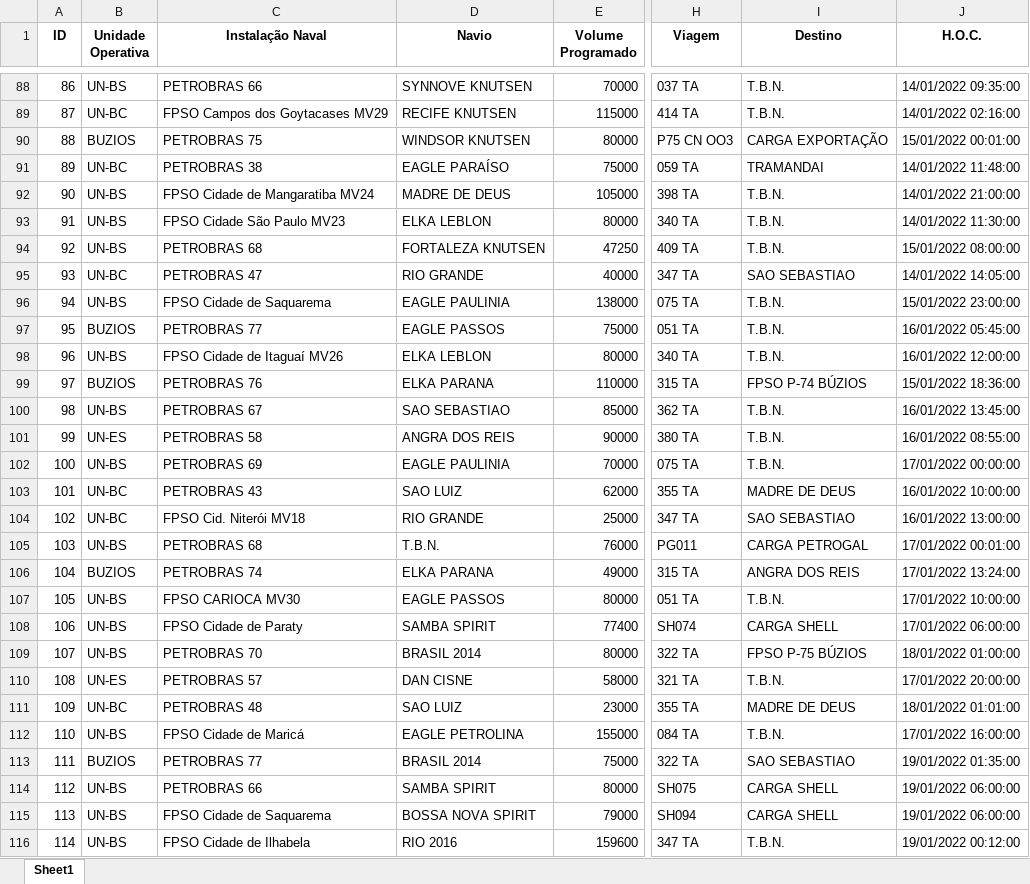
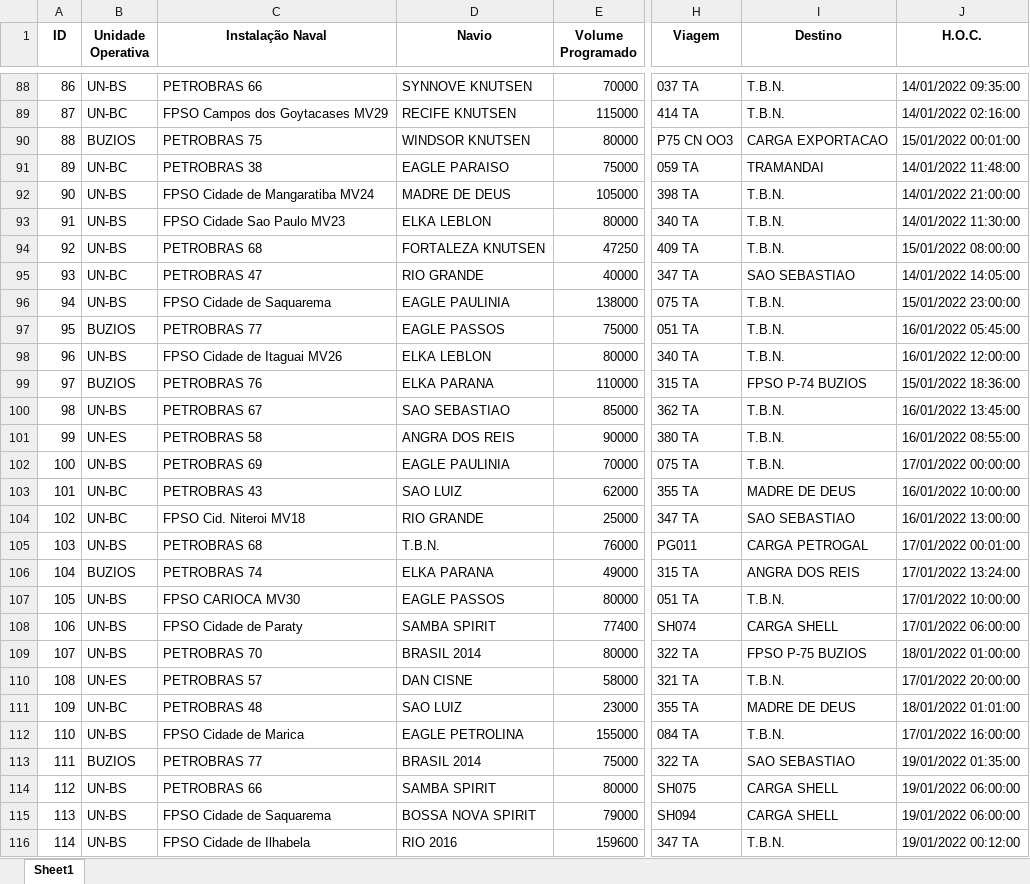
Before and after one commit to gabriellaserra/Process-mining-novo, an Excel workbook: Notebooks/betsabe pasta/navios_colunaID.xlsx, sheet Sheet1, drawn as a sheet; only a part is shown, gaps mark what is left out; values as stored, in another font and other column widths than the file's, no borders; the diff covers the shown part only; the diff names each change by its address in the sheet, - before the commit and + after, or states it on an @@ line.

```diff
--- a/Notebooks/betsabe pasta/navios_colunaID.xlsx (sheet Sheet1)
+++ b/Notebooks/betsabe pasta/navios_colunaID.xlsx (sheet Sheet1)
-I90 (Destino): CARGA EXPORTAÇÃO
+I90 (Destino): CARGA EXPORTACAO
-D91 (Navio): EAGLE PARAÍSO
+D91 (Navio): EAGLE PARAISO
-C93 (Instalação Naval): FPSO Cidade São Paulo MV23
+C93 (Instalação Naval): FPSO Cidade Sao Paulo MV23
-C98 (Instalação Naval): FPSO Cidade de Itaguaí MV26
+C98 (Instalação Naval): FPSO Cidade de Itaguai MV26
-I99 (Destino): FPSO P-74 BÚZIOS
+I99 (Destino): FPSO P-74 BUZIOS
-C104 (Instalação Naval): FPSO Cid. Niterói MV18
+C104 (Instalação Naval): FPSO Cid. Niteroi MV18
-I109 (Destino): FPSO P-75 BÚZIOS
+I109 (Destino): FPSO P-75 BUZIOS
-C112 (Instalação Naval): FPSO Cidade de Maricá
+C112 (Instalação Naval): FPSO Cidade de Marica
```
Also changed, not shown: 765 edited cells elsewhere in this sheet, Notebooks/betsabe pasta/navios_colunaUEP.xlsx, Notebooks/betsabe pasta/navios_concatenado.xlsx, 5 other files.
